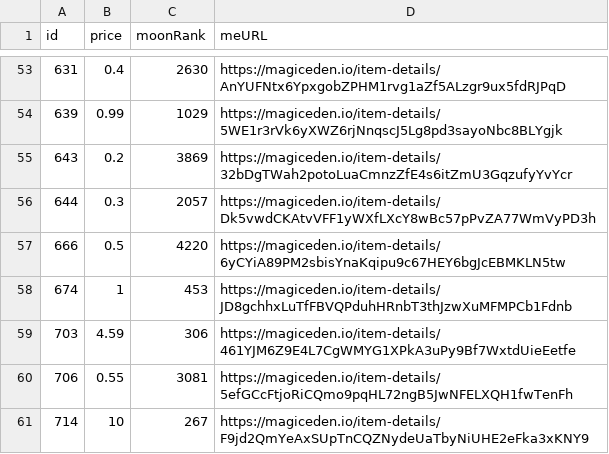
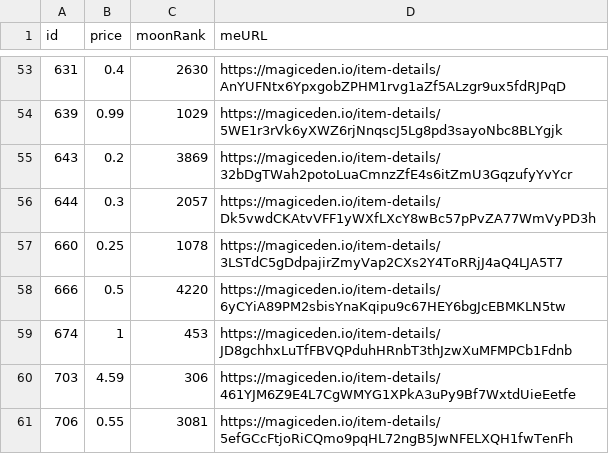
Before and after one commit to pgaspar/saibagang-monitor, a CSV file: data-magiceden.csv, drawn as a sheet; only a part is shown, gaps mark what is left out; the shorter side is filled out with more unchanged rows.

Commit message:
Flat: latest data (2021-12-26T17:40:00.601Z) {   "date": "2021-12-26T17:40:00.601Z",   "files": [     {       "name": "data-magiceden.csv",       "deltaBytes": 94,       "source": "https://api-mainnet.magiceden.io/rpc/getListedNFTsByQuery?q=%7B%22%24match%22%3A%7B%22collectionSymbol%22%3A%22saiba_gang%22%7D%2C%22%24sort%22%3A%7B%22takerAmount%22%3A1%2C%22createdAt%22%3A-1%7D%7D"     }   ] }

```diff
--- a/data-magiceden.csv
+++ b/data-magiceden.csv
@@ -56,2 +56,3 @@ id,price,moonRank,meURL
 644,0.3,2057,https://magiceden.io/item-details/Dk5vwdCKAtvVFF1yWXfLXcY8wBc57pPvZA77WmVyPD3h
+660,0.25,1078,https://magiceden.io/item-details/3LSTdC5gDdpajirZmyVap2CXs2Y4ToRRjJ4aQ4LJA5T7
 666,0.5,4220,https://magiceden.io/item-details/6yCYiA89PM2sbisYnaKqipu9c67HEY6bgJcEBMKLN5tw
```
